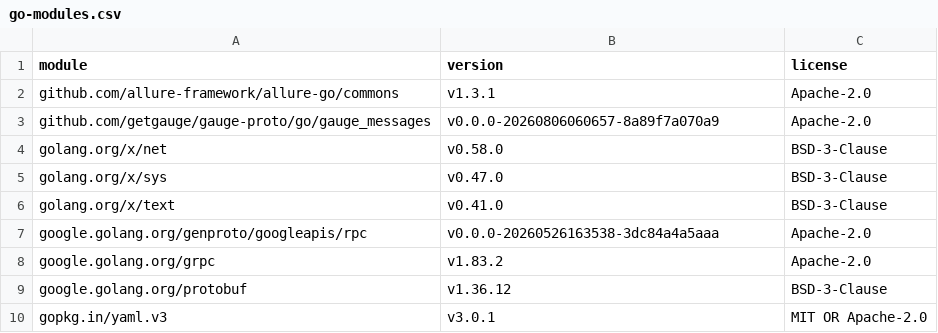
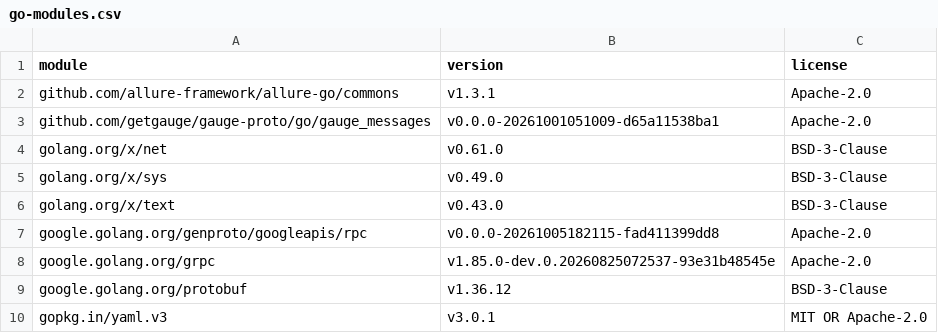
Before and after one commit to jsabak/gauge-allure-report, a CSV file: licenses/go-modules.csv, drawn as a sheet.

```diff
--- a/licenses/go-modules.csv
+++ b/licenses/go-modules.csv
@@ -2,8 +2,8 @@ module,version,license
 github.com/allure-framework/allure-go/commons,v1.3.1,Apache-2.0
-github.com/getgauge/gauge-proto/go/gauge_messages,v0.0.0-20260806060657-8a89f7a070a9,Apache-2.0
-golang.org/x/net,v0.58.0,BSD-3-Clause
-golang.org/x/sys,v0.47.0,BSD-3-Clause
-golang.org/x/text,v0.41.0,BSD-3-Clause
-google.golang.org/genproto/googleapis/rpc,v0.0.0-20260526163538-3dc84a4a5aaa,Apache-2.0
-google.golang.org/grpc,v1.83.2,Apache-2.0
+github.com/getgauge/gauge-proto/go/gauge_messages,v0.0.0-20261001051009-d65a11538ba1,Apache-2.0
+golang.org/x/net,v0.61.0,BSD-3-Clause
+golang.org/x/sys,v0.49.0,BSD-3-Clause
+golang.org/x/text,v0.43.0,BSD-3-Clause
+google.golang.org/genproto/googleapis/rpc,v0.0.0-20261005182115-fad411399dd8,Apache-2.0
+google.golang.org/grpc,v1.85.0-dev.0.20260825072537-93e31b48545e,Apache-2.0
 google.golang.org/protobuf,v1.36.12,BSD-3-Clause
```
Also changed, not shown: 8 other files.
